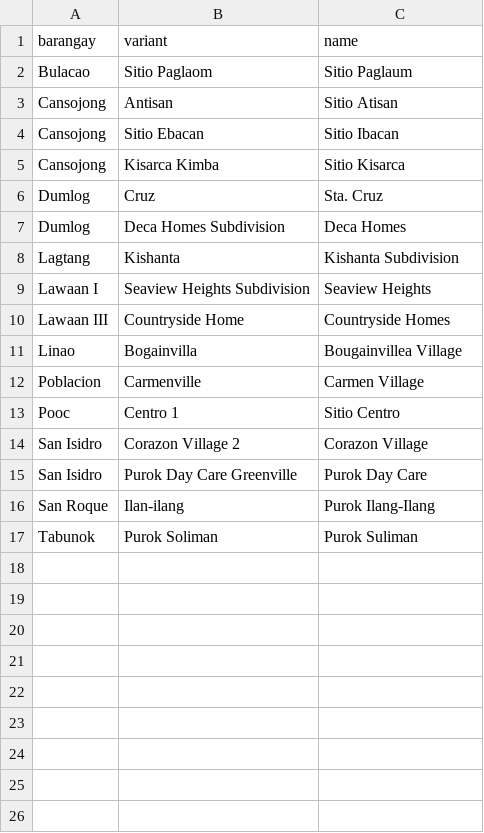
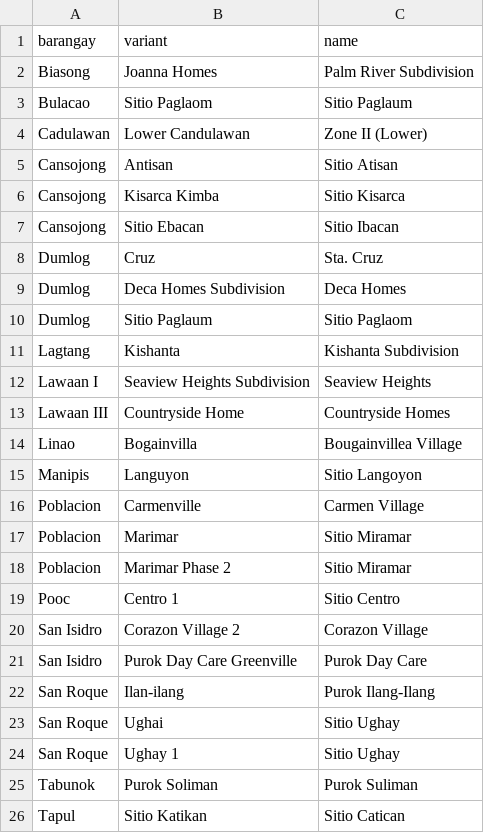
Before and after one commit to Geoalert-team/Geoalert, a CSV file: backend/apps/barangays/data/puroks/name_variants.csv, drawn as a sheet.

```diff
--- a/backend/apps/barangays/data/puroks/name_variants.csv
+++ b/backend/apps/barangays/data/puroks/name_variants.csv
@@ -1,8 +1,11 @@
 barangay,variant,name
+Biasong,Joanna Homes,Palm River Subdivision
 Bulacao,Sitio Paglaom,Sitio Paglaum
+Cadulawan,Lower Candulawan,Zone II (Lower)
 Cansojong,Antisan,Sitio Atisan
+Cansojong,Kisarca Kimba,Sitio Kisarca
 Cansojong,Sitio Ebacan,Sitio Ibacan
-Cansojong,Kisarca Kimba,Sitio Kisarca
 Dumlog,Cruz,Sta. Cruz
 Dumlog,Deca Homes Subdivision,Deca Homes
+Dumlog,Sitio Paglaum,Sitio Paglaom
 Lagtang,Kishanta,Kishanta Subdivision
@@ -11,3 +14,6 @@ Lawaan III,Countryside Home,Countryside Homes
 Linao,Bogainvilla,Bougainvillea Village
+Manipis,Languyon,Sitio Langoyon
 Poblacion,Carmenville,Carmen Village
+Poblacion,Marimar,Sitio Miramar
+Poblacion,Marimar Phase 2,Sitio Miramar
 Pooc,Centro 1,Sitio Centro
@@ -16,2 +22,5 @@ San Isidro,Purok Day Care Greenville,Purok Day Care
 San Roque,Ilan-ilang,Purok Ilang-Ilang
+San Roque,Ughai,Sitio Ughay
+San Roque,Ughay 1,Sitio Ughay
 Tabunok,Purok Soliman,Purok Suliman
+Tapul,Sitio Katikan,Sitio Catican
```
Also changed, not shown: backend/apps/barangays/data/puroks/needs_barangay_check.csv, backend/apps/barangays/data/puroks/purok_points.csv, 26 other files.
